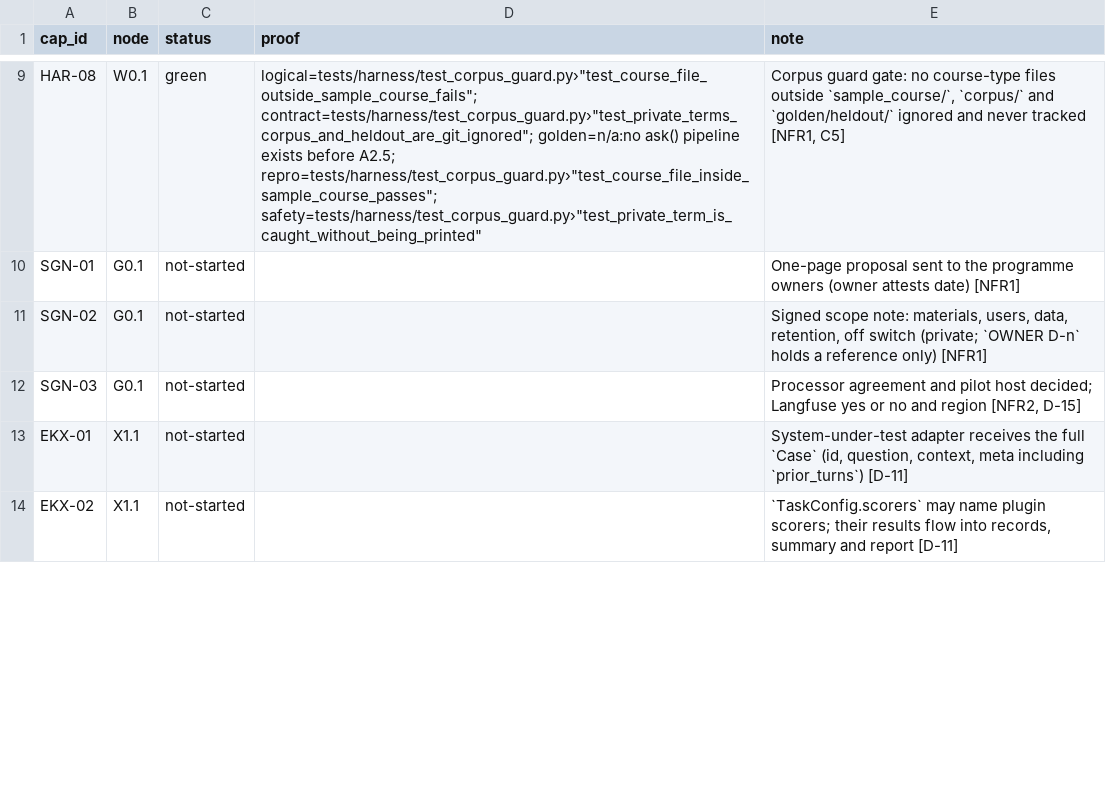
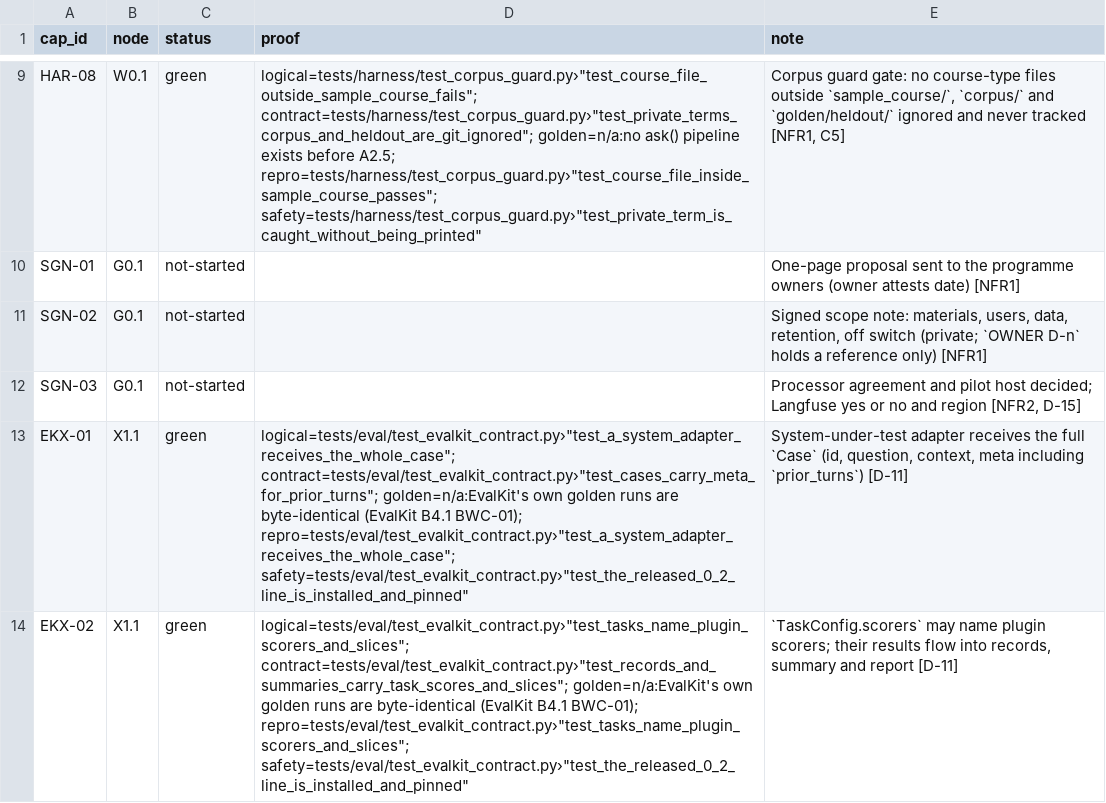
Before and after one commit to biplob819/course-assistant, a TSV file: docs/graph/catalog.tsv, drawn as a sheet; only a part is shown, gaps mark what is left out; the diff covers the shown part only.

```diff
--- a/docs/graph/catalog.tsv
+++ b/docs/graph/catalog.tsv
@@ -12,3 +12,3 @@ SGN-02	G0.1	not-started		Signed scope note: materials, users, data, retention, o
 SGN-03	G0.1	not-started		Processor agreement and pilot host decided; Langfuse yes or no and region [NFR2, D-15]
-EKX-01	X1.1	not-started		System-under-test adapter receives the full `Case` (id, question, context, meta including `prior_turns`) [D-11]
-EKX-02	X1.1	not-started		`TaskConfig.scorers` may name plugin scorers; their results flow into records, summary and report [D-11]
+EKX-01	X1.1	green	"logical=tests/eval/test_evalkit_contract.py›""test_a_system_adapter_receives_the_whole_case""; contract=tests/eval/test_evalkit_contract.py›""test_cases_carry_meta_for_prior_turns""; golden=n/a:EvalKit's own golden runs are byte-identical (EvalKit B4.1 BWC-01); repro=tests/eval/test_evalkit_contract.py›""test_a_system_adapter_receives_the_whole_case""; safety=tests/eval/test_evalkit_contract.py›""test_the_released_0_2_line_is_installed_and_pinned"""	System-under-test adapter receives the full `Case` (id, question, context, meta including `prior_turns`) [D-11]
+EKX-02	X1.1	green	"logical=tests/eval/test_evalkit_contract.py›""test_tasks_name_plugin_scorers_and_slices""; contract=tests/eval/test_evalkit_contract.py›""test_records_and_summaries_carry_task_scores_and_slices""; golden=n/a:EvalKit's own golden runs are byte-identical (EvalKit B4.1 BWC-01); repro=tests/eval/test_evalkit_contract.py›""test_tasks_name_plugin_scorers_and_slices""; safety=tests/eval/test_evalkit_contract.py›""test_the_released_0_2_line_is_installed_and_pinned"""	`TaskConfig.scorers` may name plugin scorers; their results flow into records, summary and report [D-11]
```
Also changed, not shown: 8 edited cells elsewhere in this file, 23 other files.
